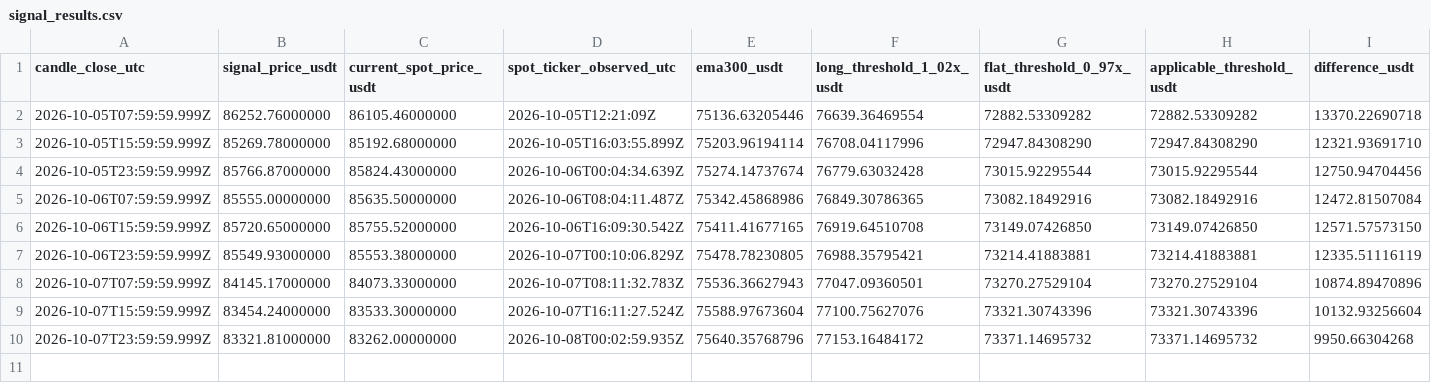
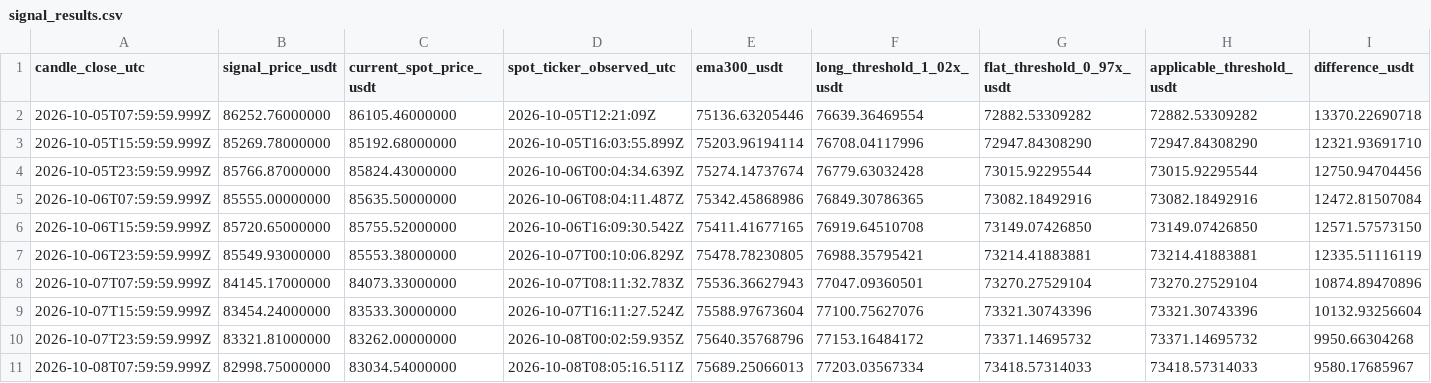
Before and after one commit to nkfai1982-oss/btc, a CSV file: tools/binance-ema300-monitor/signal_results.csv, drawn as a sheet; only a part is shown; rows hold the shown columns only; the diff names each change by its address in the sheet, - before the commit and + after, or states it on an @@ line.

Commit message:
Log BTCUSDT EMA300 signal and spot snapshot

```diff
--- a/tools/binance-ema300-monitor/signal_results.csv
+++ b/tools/binance-ema300-monitor/signal_results.csv
+row 11: 2026-10-08T07:59:59.999Z | 82998.75000000 | 83034.54000000 | 2026-10-08T08:05:16.511Z | 75689.25066013 | 77203.03567334 | 73418.57314033 | 73418.57314033 | 9580.17685967
```
